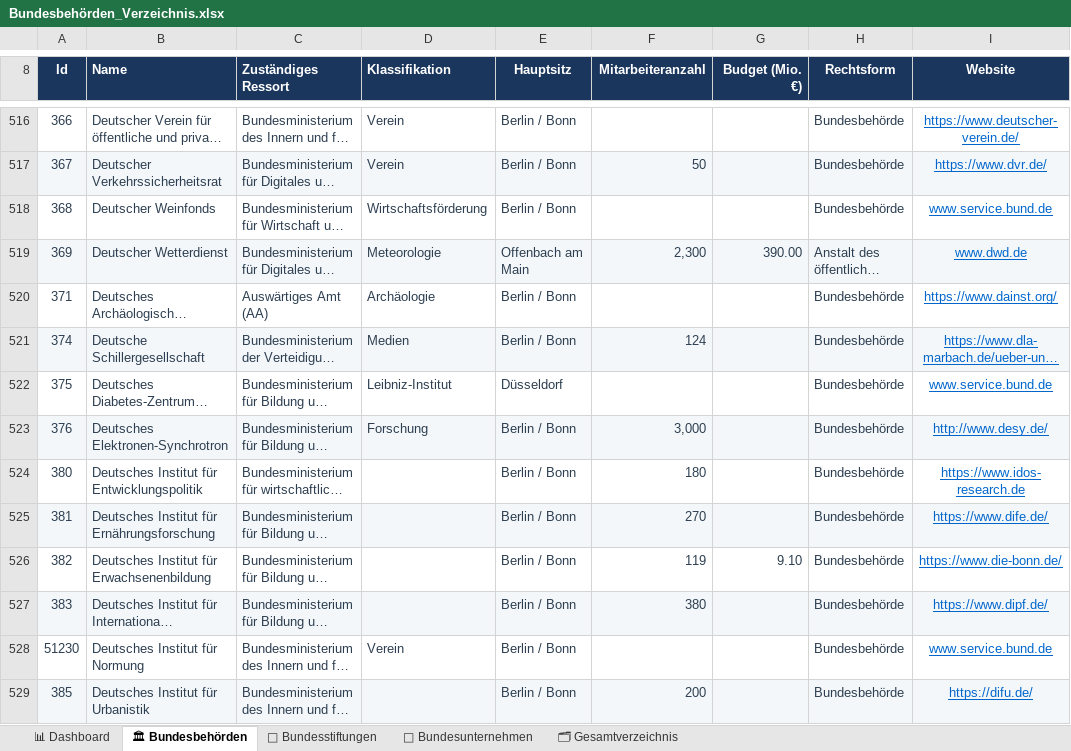
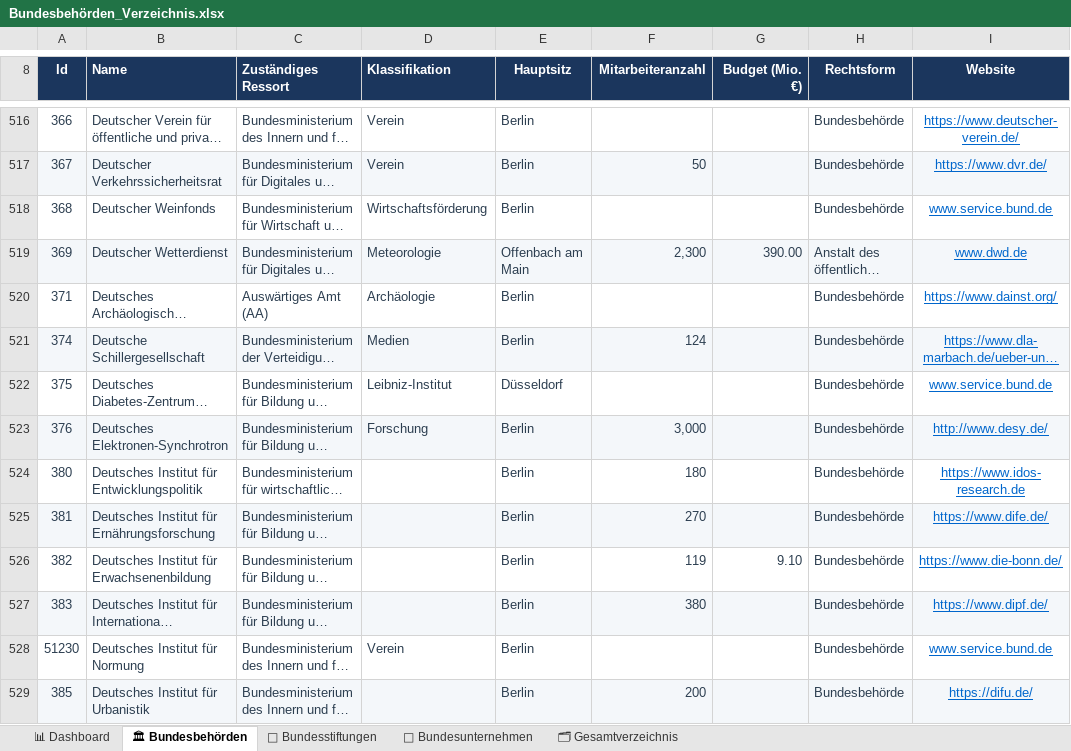
Before and after one commit to RogerLithmus/ZeigDenStaat, an Excel workbook: data/Bundesbehörden_Verzeichnis.xlsx, sheet 🏛 Bundesbehörden, drawn as a sheet; only a part is shown, gaps mark what is left out; long unchanged cells end in …; values as stored, in another font and other column widths than the file's, no borders; the diff covers the shown part only; the diff names each change by its address in the sheet, - before the commit and + after, or states it on an @@ line.

```diff
--- a/data/Bundesbehörden_Verzeichnis.xlsx (sheet 🏛 Bundesbehörden)
+++ b/data/Bundesbehörden_Verzeichnis.xlsx (sheet 🏛 Bundesbehörden)
-E516:E518 (Hauptsitz): Berlin / Bonn
+E516:E518 (Hauptsitz): Berlin
-E520:E521 (Hauptsitz): Berlin / Bonn
+E520:E521 (Hauptsitz): Berlin
-E523:E529 (Hauptsitz): Berlin / Bonn
+E523:E529 (Hauptsitz): Berlin
```
Also changed, not shown: 680 edited cells elsewhere in this sheet.
